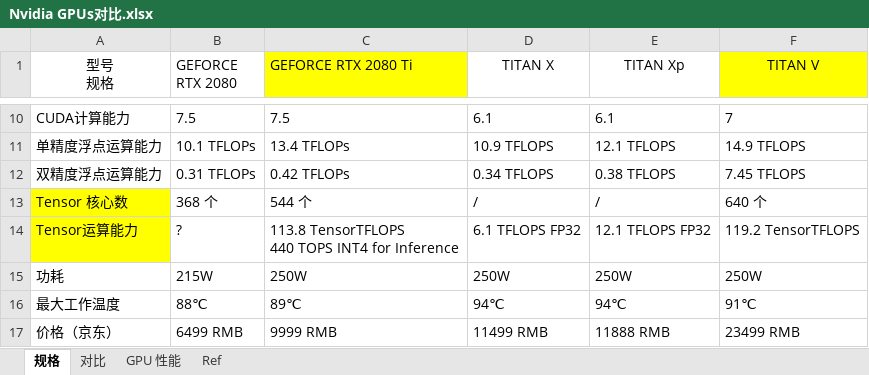
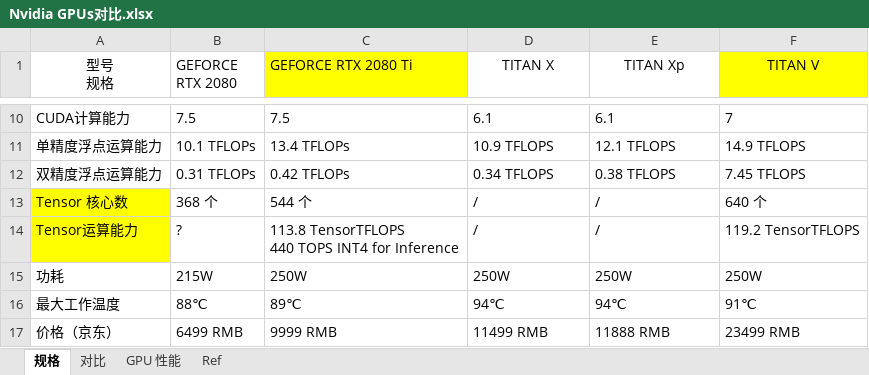
Before and after one commit to clhne/Deep_Learning_Server, an Excel workbook: Nvidia GPUs对比.xlsx, sheet 规格, drawn as a sheet; only a part is shown, gaps mark what is left out; values as stored, in another font and other column widths than the file's, no borders; table styles not drawn; the diff names each change by its address in the sheet, - before the commit and + after, or states it on an @@ line.

Commit message:
[modify] tensor core

```diff
--- a/Nvidia GPUs对比.xlsx (sheet 规格)
+++ b/Nvidia GPUs对比.xlsx (sheet 规格)
-D14 (TITAN X): 6.1 TFLOPS FP32
+D14 (TITAN X): /
-E14 (TITAN Xp): 12.1 TFLOPS FP32
+E14 (TITAN Xp): /
```
